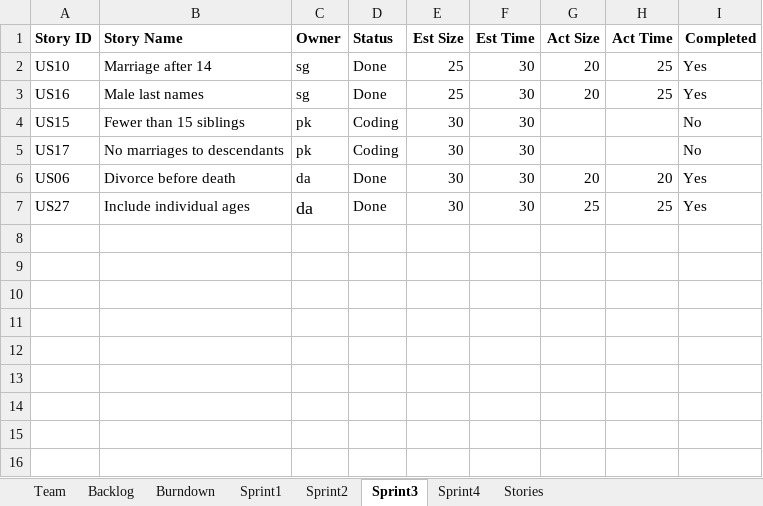
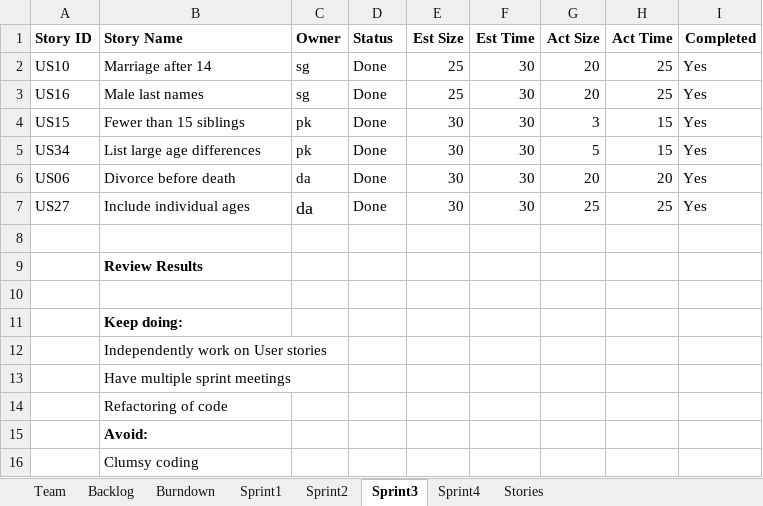
Before and after one commit to deepaCodes/DPS-04, an Excel workbook: Project_Sprint_Report01-Team04.xlsx, sheet Sprint3, drawn as a sheet; values as stored, in another font and other column widths than the file's, no borders; removed rows and columns are numbered as before the commit, all else as after; the diff names each change by its address in the sheet, - before the commit and + after, or states it on an @@ line.

```diff
--- a/Project_Sprint_Report01-Team04.xlsx (sheet Sprint3)
+++ b/Project_Sprint_Report01-Team04.xlsx (sheet Sprint3)
-D4 (Status): Coding
+D4 (Status): Done
-G4 (Act Size): (empty)
+G4 (Act Size): 3
-H4 (Act Time): (empty)
+H4 (Act Time): 15
-I4 (Completed): No
+I4 (Completed): Yes
-row 5: US17 | No marriages to descendants | pk | Coding | 30 | 30 |  |  | No
+row 5: US34 | List large age differences | pk | Done | 30 | 30 | 5 | 15 | Yes
+row 8: (empty)
+row 9:  | Review Results
+row 10: (empty)
+row 11:  | Keep doing:
+row 12:  | Independently work on User stories
+row 13:  | Have multiple sprint meetings
+row 14:  | Refactoring of code
+row 15:  | Avoid:
+row 16:  | Clumsy coding
```
Also changed, not shown: sheet Backlog, sheet Sprint4, sheet Burndown, charts or pictures, 12 other files.
